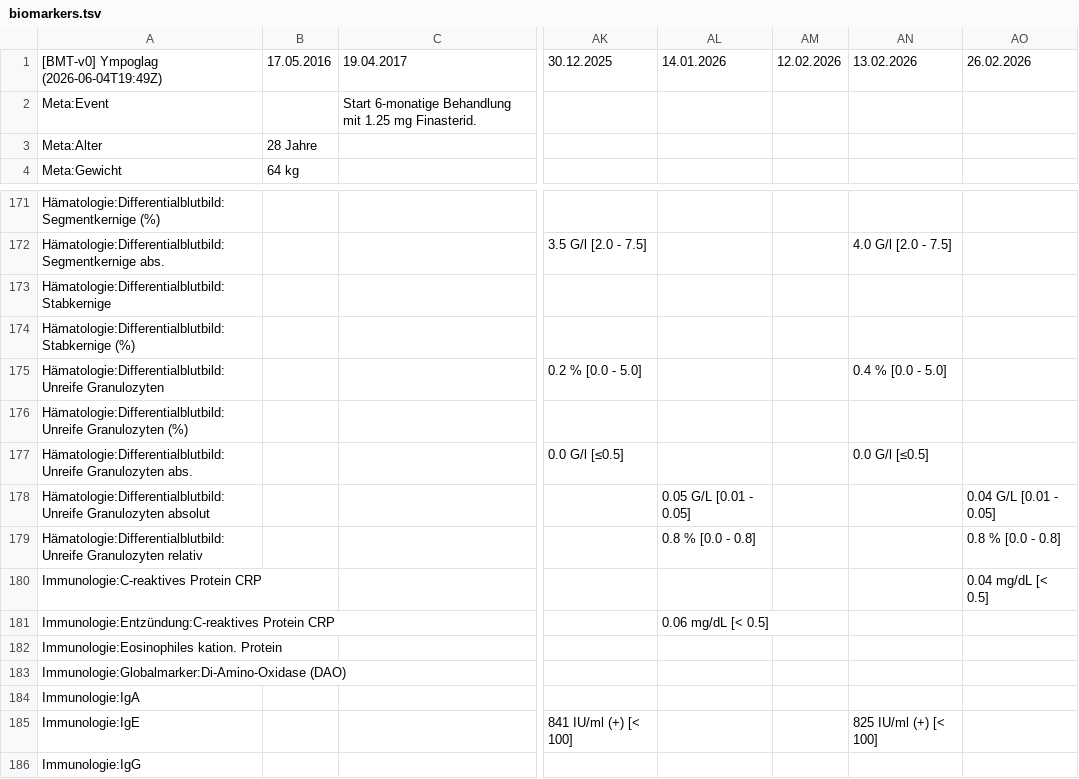
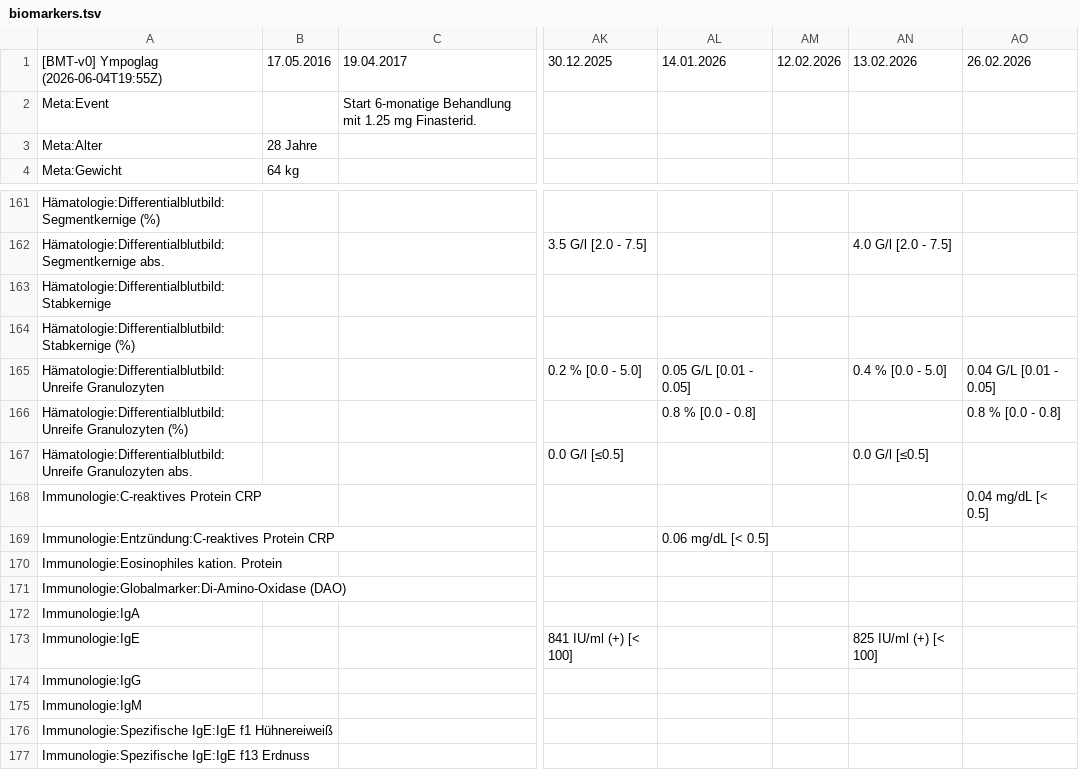
Before and after one commit to ympoglag/biomarkers, a TSV file: biomarkers.tsv, drawn as a sheet; only a part is shown, gaps mark what is left out; the shorter side is filled out with more unchanged rows; removed rows and columns are numbered as before the commit, all else as after; rows hold the shown columns only; the diff covers the shown part only; the diff names each change by its address in the sheet, - before the commit and + after, or states it on an @@ line.

```diff
--- a/biomarkers.tsv
+++ b/biomarkers.tsv
-A1: [BMT-v0] Ympoglag (2026-06-04T19:49Z)
+A1: [BMT-v0] Ympoglag (2026-06-04T19:55Z)
-AL165: (empty)
+AL165: 0.05 G/L [0.01 - 0.05]
-AO165: (empty)
+AO165: 0.04 G/L [0.01 - 0.05]
-AL166: (empty)
+AL166: 0.8 % [0.0 - 0.8]
-AO166: (empty)
+AO166: 0.8 % [0.0 - 0.8]
-row 178: Hämatologie:Differentialblutbild:Unreife Granulozyten absolut |  |  |  | 0.05 G/L [0.01 - 0.05] |  |  | 0.04 G/L [0.01 - 0.05]
-row 179: Hämatologie:Differentialblutbild:Unreife Granulozyten relativ |  |  |  | 0.8 % [0.0 - 0.8] |  |  | 0.8 % [0.0 - 0.8]
```
Also changed, not shown: 10 removed rows and 20 edited cells elsewhere in this file, 2 other files.
